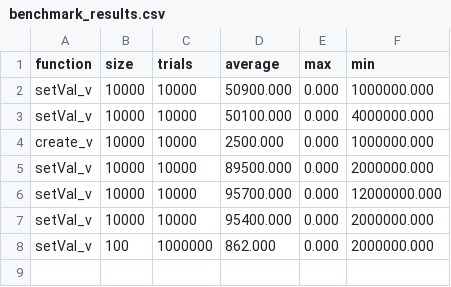
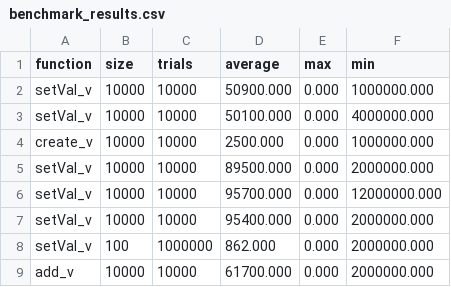
Before and after one commit to DomDom268/Numerical-Library, a CSV file: benchmark_results.csv, drawn as a sheet; the diff names each change by its address in the sheet, - before the commit and + after, or states it on an @@ line.

```diff
--- a/benchmark_results.csv
+++ b/benchmark_results.csv
+row 9: add_v | 10000 | 10000 | 61700.000 | 0.000 | 2000000.000
```
Also changed, not shown: 6 other files.
